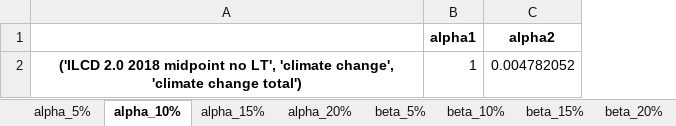
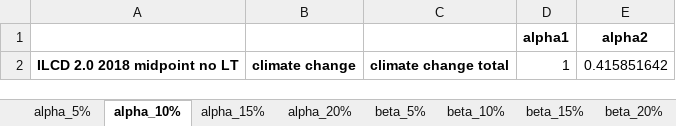
Before and after one commit to a-pau/gsa_geothermal, an Excel workbook: generated_files/Simplified models coefficients conventional - symbolic - thresholds.xlsx, sheet alpha_10%, drawn as a sheet; values as stored, in another font and other column widths than the file's, no borders; removed rows and columns are numbered as before the commit, all else as after; the diff names each change by its address in the sheet, - before the commit and + after, or states it on an @@ line.

```diff
--- a/generated_files/Simplified models coefficients conventional - symbolic - thresholds.xlsx (sheet alpha_10%)
+++ b/generated_files/Simplified models coefficients conventional - symbolic - thresholds.xlsx (sheet alpha_10%)
-column A, row 2: ('ILCD 2.0 2018 midpoint no LT', 'climate change', 'climate change total')
+column A, row 2: ILCD 2.0 2018 midpoint no LT
+column B, row 2: climate change
+column C, row 2: climate change total
-E2: 0.004782052
+E2: 0.415851642
```
Also changed, not shown: sheet beta_10%, sheet beta_5%, sheet beta_15%, sheet beta_20%, sheet alpha_15%, sheet alpha_20%, 1 more sheet, 7 other files.
